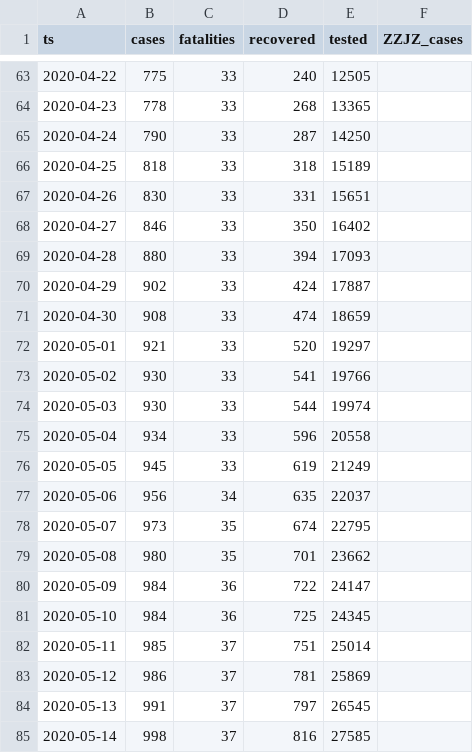
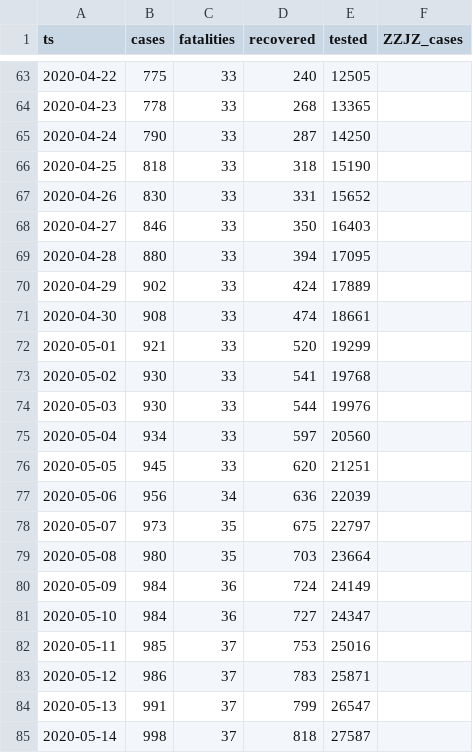
Before and after one commit to aleksandar-jovicic/COVID19-FBiH, a CSV file: timeseries.csv, drawn as a sheet; only a part is shown, gaps mark what is left out; the diff covers the shown part only.

Commit message:
Latest situation [2020-05-29]

```diff
--- a/timeseries.csv
+++ b/timeseries.csv
@@ -65,21 +65,21 @@ ts,cases,fatalities,recovered,tested,ZZJZ_cases
 2020-04-24,790,33,287,14250,
-2020-04-25,818,33,318,15189,
-2020-04-26,830,33,331,15651,
-2020-04-27,846,33,350,16402,
-2020-04-28,880,33,394,17093,
-2020-04-29,902,33,424,17887,
-2020-04-30,908,33,474,18659,
-2020-05-01,921,33,520,19297,
-2020-05-02,930,33,541,19766,
-2020-05-03,930,33,544,19974,
-2020-05-04,934,33,596,20558,
-2020-05-05,945,33,619,21249,
-2020-05-06,956,34,635,22037,
-2020-05-07,973,35,674,22795,
-2020-05-08,980,35,701,23662,
-2020-05-09,984,36,722,24147,
-2020-05-10,984,36,725,24345,
-2020-05-11,985,37,751,25014,
-2020-05-12,986,37,781,25869,
-2020-05-13,991,37,797,26545,
-2020-05-14,998,37,816,27585,
+2020-04-25,818,33,318,15190,
+2020-04-26,830,33,331,15652,
+2020-04-27,846,33,350,16403,
+2020-04-28,880,33,394,17095,
+2020-04-29,902,33,424,17889,
+2020-04-30,908,33,474,18661,
+2020-05-01,921,33,520,19299,
+2020-05-02,930,33,541,19768,
+2020-05-03,930,33,544,19976,
+2020-05-04,934,33,597,20560,
+2020-05-05,945,33,620,21251,
+2020-05-06,956,34,636,22039,
+2020-05-07,973,35,675,22797,
+2020-05-08,980,35,703,23664,
+2020-05-09,984,36,724,24149,
+2020-05-10,984,36,727,24347,
+2020-05-11,985,37,753,25016,
+2020-05-12,986,37,783,25871,
+2020-05-13,991,37,799,26547,
+2020-05-14,998,37,818,27587,
```
Also changed, not shown: 1 added row and 29 edited cells elsewhere in this file.
